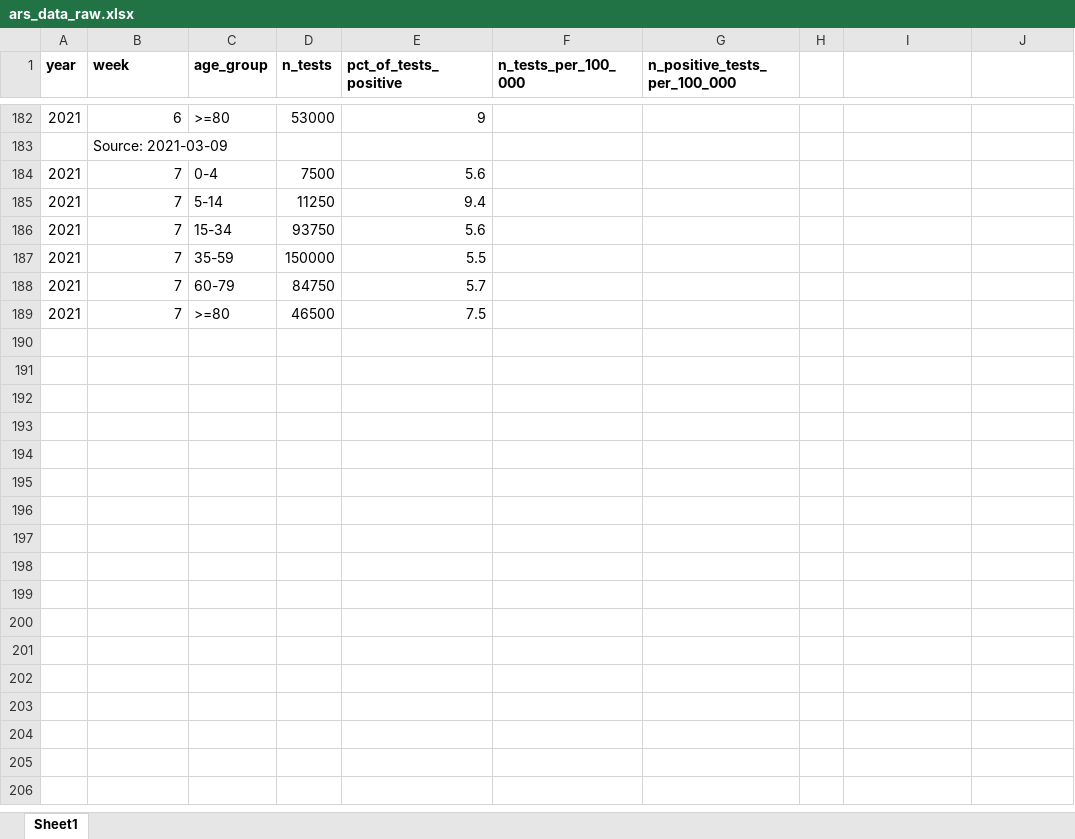
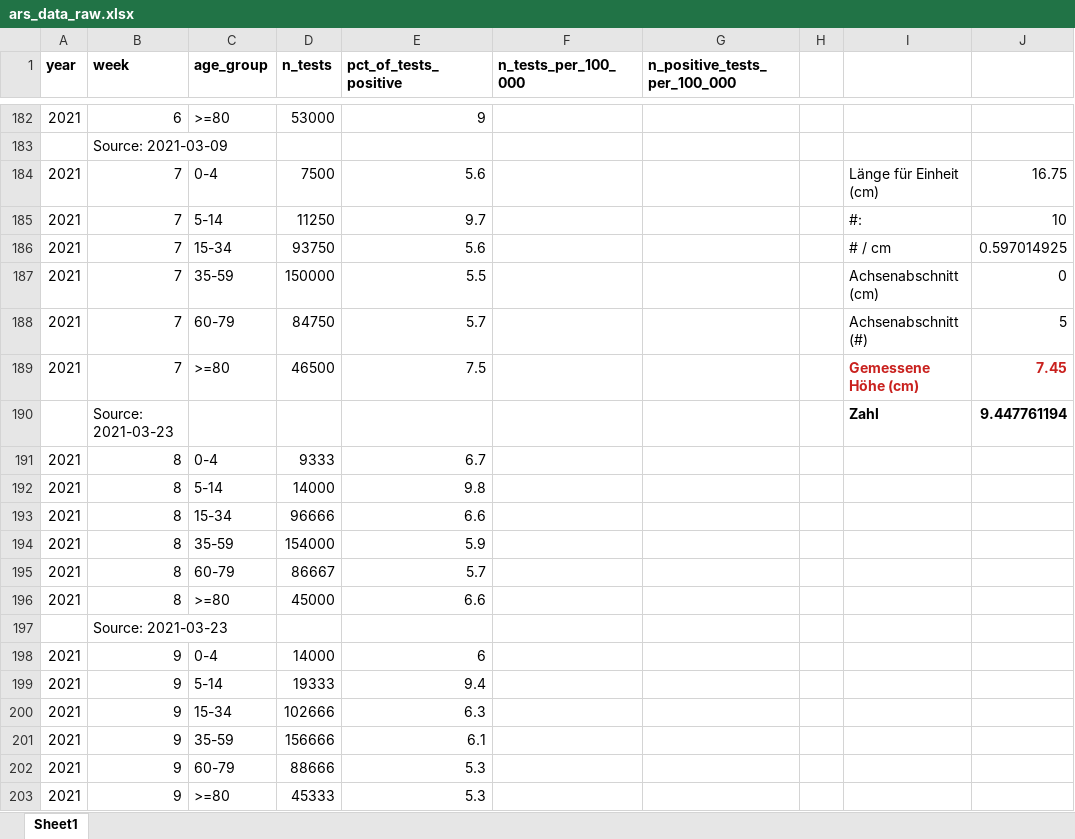
Before and after one commit to covid-19-impact-lab/sid-germany, an Excel workbook: src/original_data/testing/ars_data_raw.xlsx, sheet Sheet1, drawn as a sheet; only a part is shown, gaps mark what is left out; values as stored, in another font and other column widths than the file's, no borders; the diff covers the shown part only; the diff names each change by its address in the sheet, - before the commit and + after, or states it on an @@ line.

Commit message:
Update two weeks of ARS testing data.

```diff
--- a/src/original_data/testing/ars_data_raw.xlsx (sheet Sheet1)
+++ b/src/original_data/testing/ars_data_raw.xlsx (sheet Sheet1)
-I184: (empty)
+I184: Länge für Einheit (cm)
-J184: (empty)
+J184: 16.75
-E185 (pct_of_tests_positive): 9.4
+E185 (pct_of_tests_positive): 9.7
-I185: (empty)
+I185: #:
-J185: (empty)
+J185: 10
-I186: (empty)
+I186: # / cm
-J186: (empty)
+J186: 0.597014925
-I187: (empty)
+I187: Achsenabschnitt (cm)
-J187: (empty)
+J187: 0
-I188: (empty)
+I188: Achsenabschnitt (#)
-J188: (empty)
+J188: 5
-I189: (empty)
+I189: Gemessene Höhe (cm)
-J189: (empty)
+J189: 7.45
+row 190:  | Source: 2021-03-23 |  |  |  |  |  |  | Zahl | 9.447761194
+row 191: 2021 | 8 | 0-4 | 9333 | 6.7
+row 192: 2021 | 8 | 5-14 | 14000 | 9.8
+row 193: 2021 | 8 | 15-34 | 96666 | 6.6
+row 194: 2021 | 8 | 35-59 | 154000 | 5.9
+row 195: 2021 | 8 | 60-79 | 86667 | 5.7
+row 196: 2021 | 8 | >=80 | 45000 | 6.6
+row 197:  | Source: 2021-03-23
+row 198: 2021 | 9 | 0-4 | 14000 | 6
+row 199: 2021 | 9 | 5-14 | 19333 | 9.4
+row 200: 2021 | 9 | 15-34 | 102666 | 6.3
+row 201: 2021 | 9 | 35-59 | 156666 | 6.1
+row 202: 2021 | 9 | 60-79 | 88666 | 5.3
+row 203: 2021 | 9 | >=80 | 45333 | 5.3
```
Also changed, not shown: 1 added row, 1 removed row and 12 edited cells elsewhere in this sheet, 1 other file.
